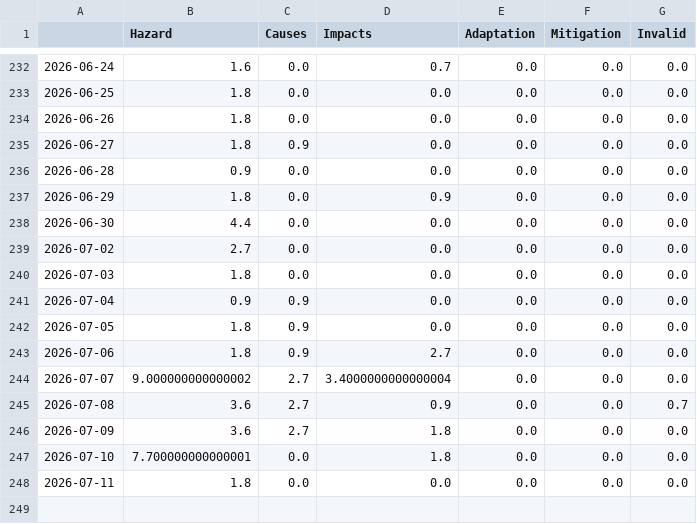
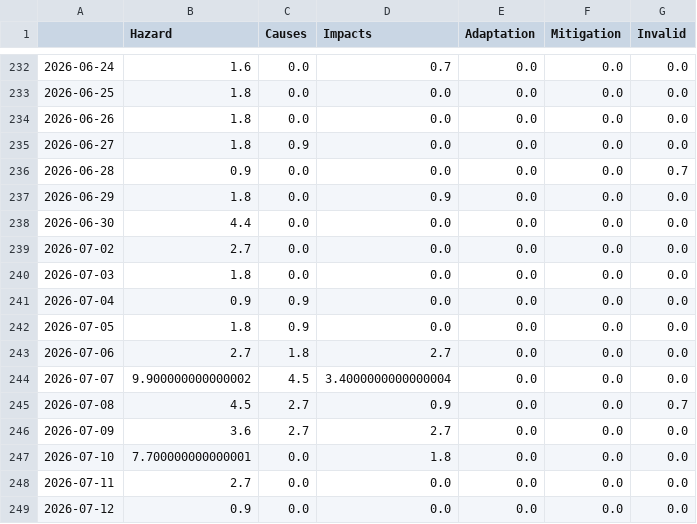
Before and after one commit to celiapi-news/landslideIsComing, a CSV file: csv/topics_date.csv, drawn as a sheet; only a part is shown, gaps mark what is left out.

```diff
--- a/csv/topics_date.csv
+++ b/csv/topics_date.csv
@@ -235,3 +235,3 @@
 2026-06-27,1.8,0.9,0.0,0.0,0.0,0.0
-2026-06-28,0.9,0.0,0.0,0.0,0.0,0.0
+2026-06-28,0.9,0.0,0.0,0.0,0.0,0.7
 2026-06-29,1.8,0.0,0.9,0.0,0.0,0.0
@@ -242,7 +242,8 @@
 2026-07-05,1.8,0.9,0.0,0.0,0.0,0.0
-2026-07-06,1.8,0.9,2.7,0.0,0.0,0.0
-2026-07-07,9.000000000000002,2.7,3.4000000000000004,0.0,0.0,0.0
-2026-07-08,3.6,2.7,0.9,0.0,0.0,0.7
-2026-07-09,3.6,2.7,1.8,0.0,0.0,0.0
+2026-07-06,2.7,1.8,2.7,0.0,0.0,0.0
+2026-07-07,9.900000000000002,4.5,3.4000000000000004,0.0,0.0,0.0
+2026-07-08,4.5,2.7,0.9,0.0,0.0,0.7
+2026-07-09,3.6,2.7,2.7,0.0,0.0,0.0
 2026-07-10,7.700000000000001,0.0,1.8,0.0,0.0,0.0
-2026-07-11,1.8,0.0,0.0,0.0,0.0,0.0
+2026-07-11,2.7,0.0,0.0,0.0,0.0,0.0
+2026-07-12,0.9,0.0,0.0,0.0,0.0,0.0
```
Also changed, not shown: 8 other files.
